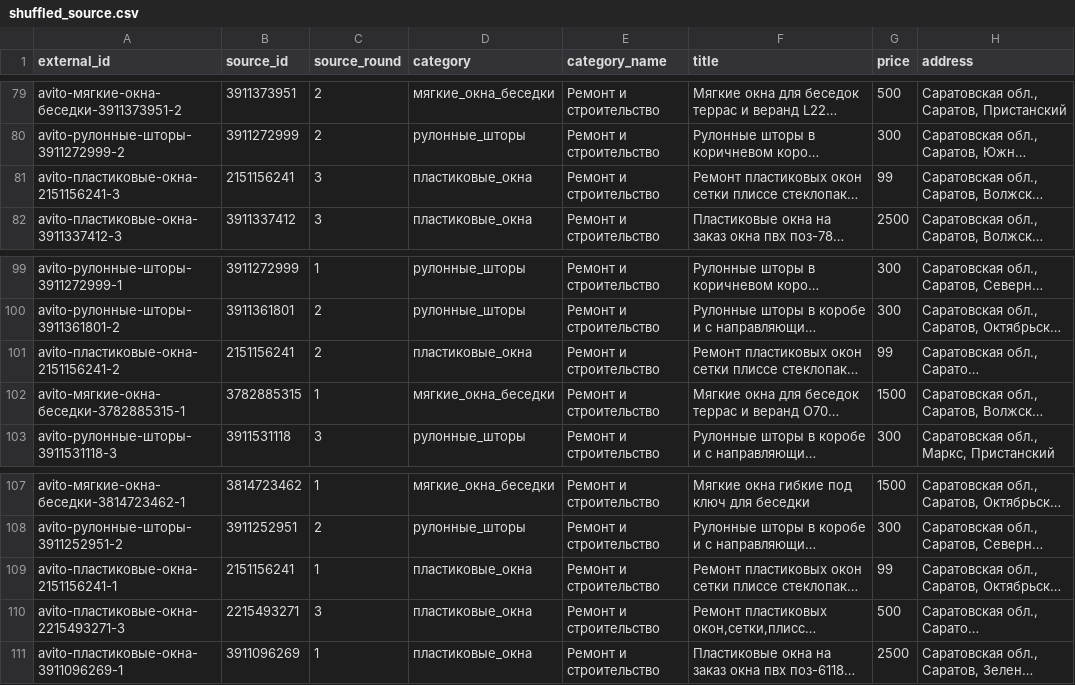
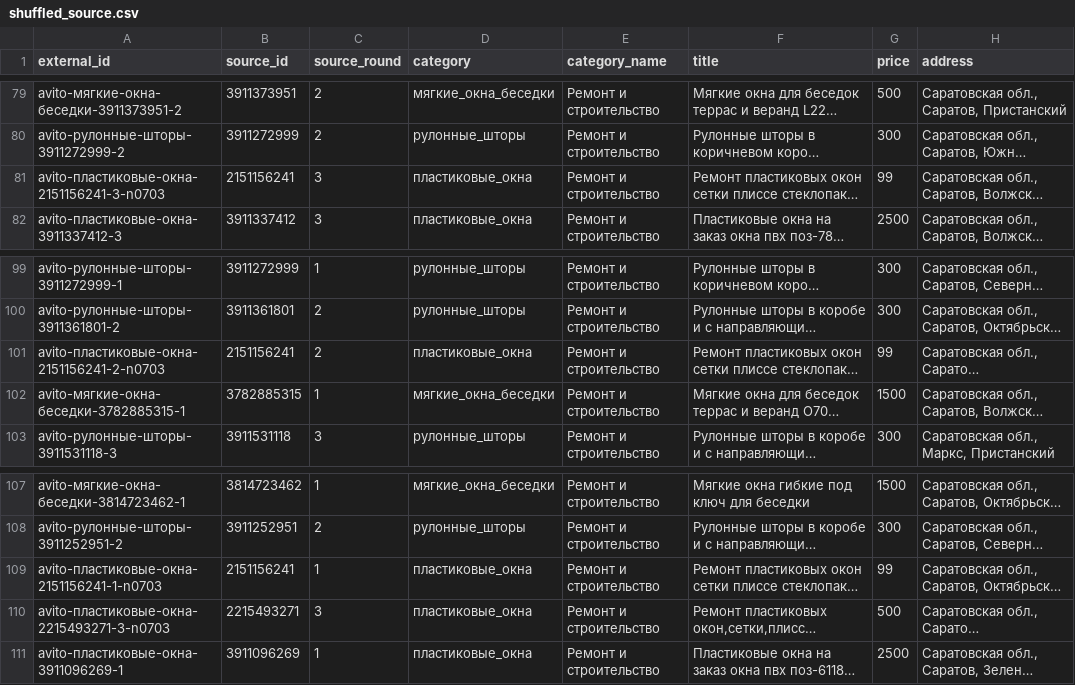
Before and after one commit to solowsanja-maker/avito-autoload-hosting, a CSV file: data/shuffled_source.csv, drawn as a sheet; only a part is shown, gaps mark what is left out; long unchanged cells end in …; the diff covers the shown part only; the diff names each change by its address in the sheet, - before the commit and + after, or states it on an @@ line.

```diff
--- a/data/shuffled_source.csv
+++ b/data/shuffled_source.csv
-A81 (external_id): avito-пластиковые-окна-2151156241-3
+A81 (external_id): avito-пластиковые-окна-2151156241-3-n0703
-A101 (external_id): avito-пластиковые-окна-2151156241-2
+A101 (external_id): avito-пластиковые-окна-2151156241-2-n0703
-A109 (external_id): avito-пластиковые-окна-2151156241-1
+A109 (external_id): avito-пластиковые-окна-2151156241-1-n0703
-A110 (external_id): avito-пластиковые-окна-2215493271-3
+A110 (external_id): avito-пластиковые-окна-2215493271-3-n0703
```
Also changed, not shown: 9 edited cells elsewhere in this file, data/source.csv.
